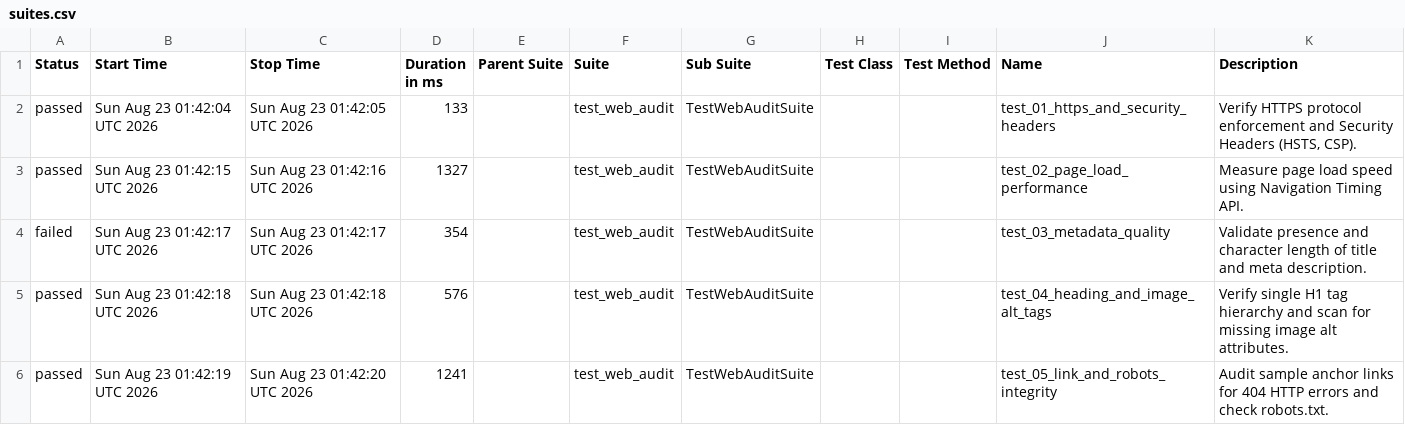
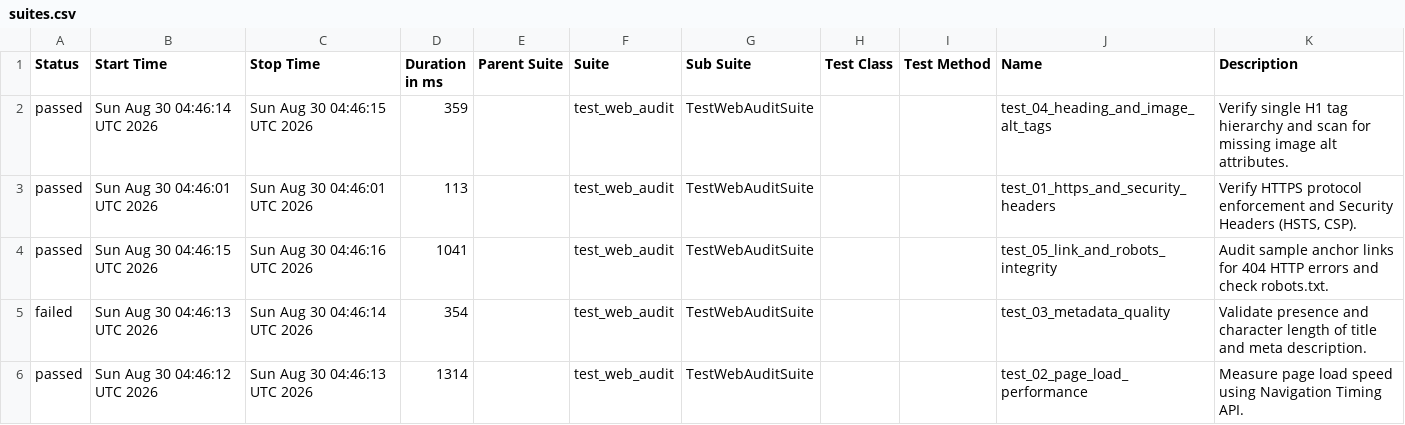
Before and after one commit to atiqur-rahman-pro/web-audit-automation-framework, a CSV file: data/suites.csv, drawn as a sheet.

```diff
--- a/data/suites.csv
+++ b/data/suites.csv
@@ -1,6 +1,6 @@
 "Status","Start Time","Stop Time","Duration in ms","Parent Suite","Suite","Sub Suite","Test Class","Test Method","Name","Description"
-"passed","Sun Aug 23 01:42:04 UTC 2026","Sun Aug 23 01:42:05 UTC 2026","133","","test_web_audit","TestWebAuditSuite","","","test_01_https_and_security_headers","Verify HTTPS protocol enforcement and Security Headers (HSTS, CSP)."
-"passed","Sun Aug 23 01:42:15 UTC 2026","Sun Aug 23 01:42:16 UTC 2026","1327","","test_web_audit","TestWebAuditSuite","","","test_02_page_load_performance","Measure page load speed using Navigation Timing API."
-"failed","Sun Aug 23 01:42:17 UTC 2026","Sun Aug 23 01:42:17 UTC 2026","354","","test_web_audit","TestWebAuditSuite","","","test_03_metadata_quality","Validate presence and character length of title and meta description."
-"passed","Sun Aug 23 01:42:18 UTC 2026","Sun Aug 23 01:42:18 UTC 2026","576","","test_web_audit","TestWebAuditSuite","","","test_04_heading_and_image_alt_tags","Verify single H1 tag hierarchy and scan for missing image alt attributes."
-"passed","Sun Aug 23 01:42:19 UTC 2026","Sun Aug 23 01:42:20 UTC 2026","1241","","test_web_audit","TestWebAuditSuite","","","test_05_link_and_robots_integrity","Audit sample anchor links for 404 HTTP errors and check robots.txt."
+"passed","Sun Aug 30 04:46:14 UTC 2026","Sun Aug 30 04:46:15 UTC 2026","359","","test_web_audit","TestWebAuditSuite","","","test_04_heading_and_image_alt_tags","Verify single H1 tag hierarchy and scan for missing image alt attributes."
+"passed","Sun Aug 30 04:46:01 UTC 2026","Sun Aug 30 04:46:01 UTC 2026","113","","test_web_audit","TestWebAuditSuite","","","test_01_https_and_security_headers","Verify HTTPS protocol enforcement and Security Headers (HSTS, CSP)."
+"passed","Sun Aug 30 04:46:15 UTC 2026","Sun Aug 30 04:46:16 UTC 2026","1041","","test_web_audit","TestWebAuditSuite","","","test_05_link_and_robots_integrity","Audit sample anchor links for 404 HTTP errors and check robots.txt."
+"failed","Sun Aug 30 04:46:13 UTC 2026","Sun Aug 30 04:46:14 UTC 2026","354","","test_web_audit","TestWebAuditSuite","","","test_03_metadata_quality","Validate presence and character length of title and meta description."
+"passed","Sun Aug 30 04:46:12 UTC 2026","Sun Aug 30 04:46:13 UTC 2026","1314","","test_web_audit","TestWebAuditSuite","","","test_02_page_load_performance","Measure page load speed using Navigation Timing API."
```
Also changed, not shown: data/behaviors.csv, 42 other files.
